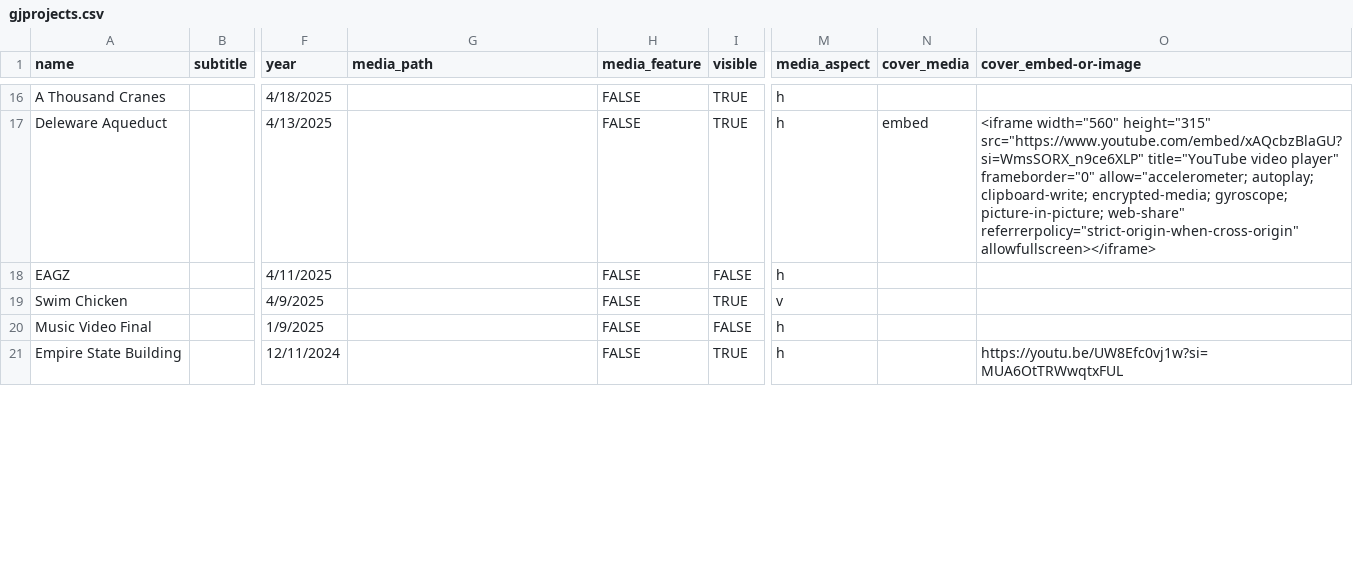
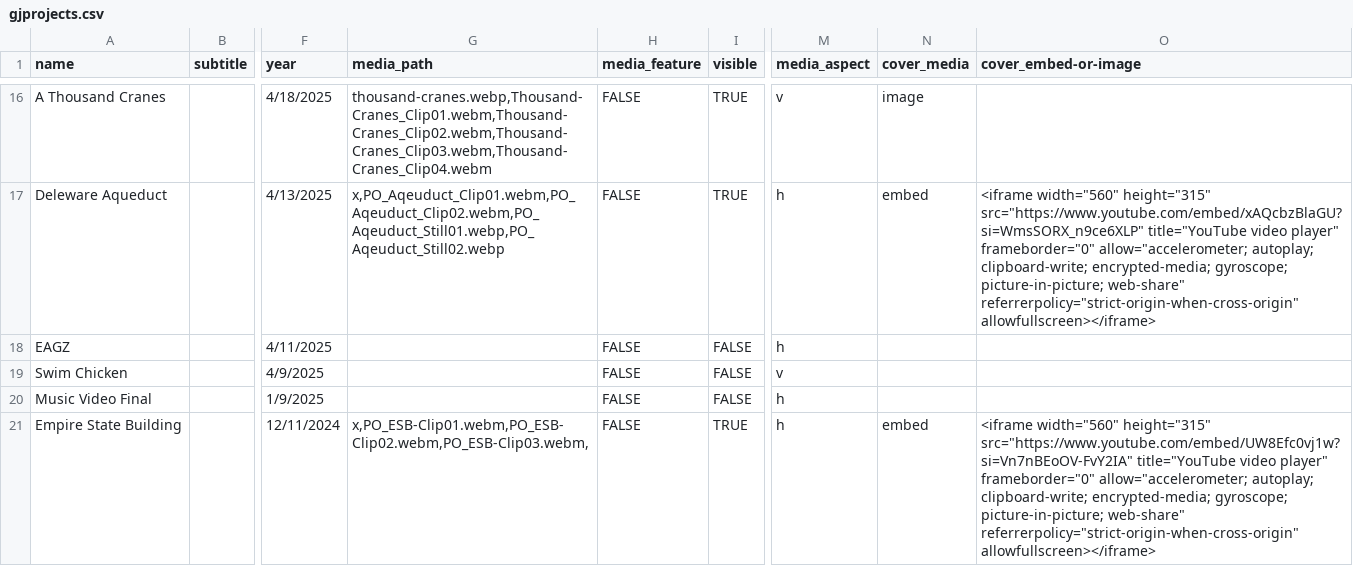
Before and after one commit to mcrich921/gjwebsite, a CSV file: public/gjprojects.csv, drawn as a sheet; only a part is shown, gaps mark what is left out; the diff covers the shown part only; the diff names each change by its address in the sheet, - before the commit and + after, or states it on an @@ line.

Commit message:
Embed Sizing Fixes
Fixed the issue with cropping on youtube embeds, and the clipping issue with vertical instagram embeds underneath the gallery content.

```diff
--- a/public/gjprojects.csv
+++ b/public/gjprojects.csv
-G16 (media_path): (empty)
+G16 (media_path): thousand-cranes.webp,Thousand-Cranes_Clip01.webm,Thousand-Cranes_Clip02.webm,Thousand-Cranes_Clip03.webm,Thousand-Cranes_Clip04.webm
-M16 (media_aspect): h
+M16 (media_aspect): v
-N16 (cover_media): (empty)
+N16 (cover_media): image
-G17 (media_path): (empty)
+G17 (media_path): x,PO_Aqeuduct_Clip01.webm,PO_Aqeuduct_Clip02.webm,PO_Aqeuduct_Still01.webp,PO_Aqeuduct_Still02.webp
-I19 (visible): TRUE
+I19 (visible): FALSE
-G21 (media_path): (empty)
+G21 (media_path): x,PO_ESB-Clip01.webm,PO_ESB-Clip02.webm,PO_ESB-Clip03.webm,
-N21 (cover_media): (empty)
+N21 (cover_media): embed
-O21 (cover_embed-or-image): https://youtu.be/UW8Efc0vj1w?si=MUA6OtTRWwqtxFUL
+O21 (cover_embed-or-image): <iframe width="560" height="315" src="https://www.youtube.com/embed/UW8Efc0vj1w?si=Vn7nBEoOV-FvY2IA" title="YouTube video player" frameborder="0" allow="accelerometer; autoplay; clipboard-write; encrypted-media; gyroscope; picture-in-picture; web-share" referrerpolicy="strict-origin-when-cross-origin" allowfullscreen></iframe>
```
Also changed, not shown: 1 added row, 1 removed row and 52 edited cells elsewhere in this file, 2 other files.
